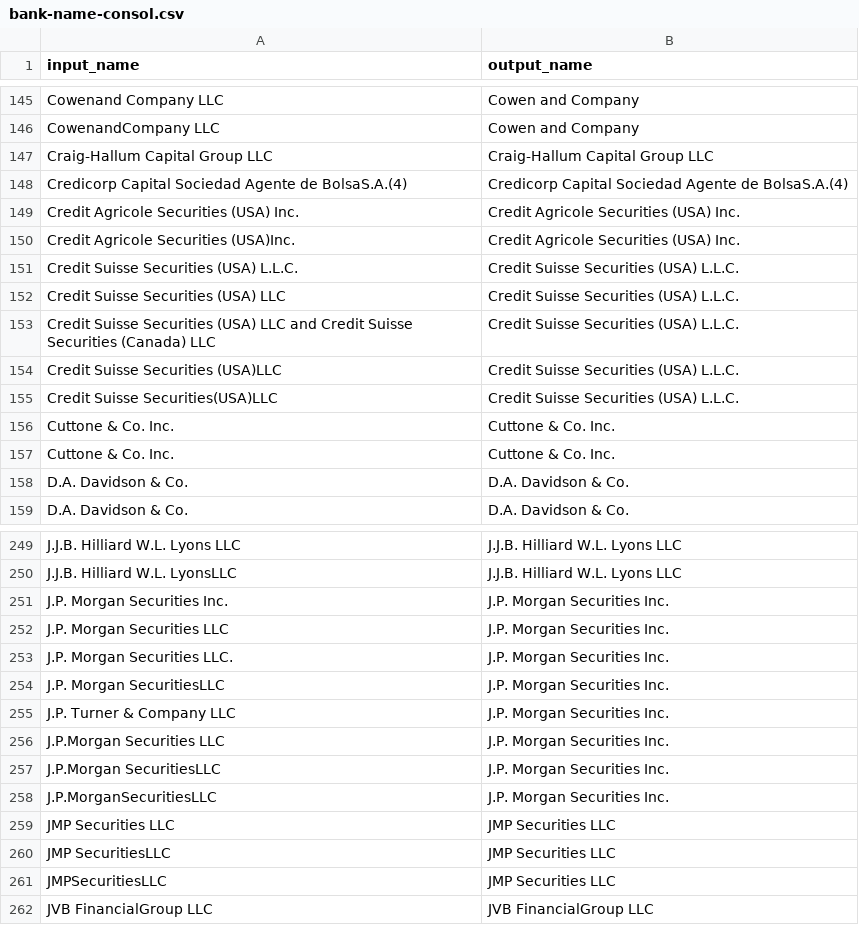
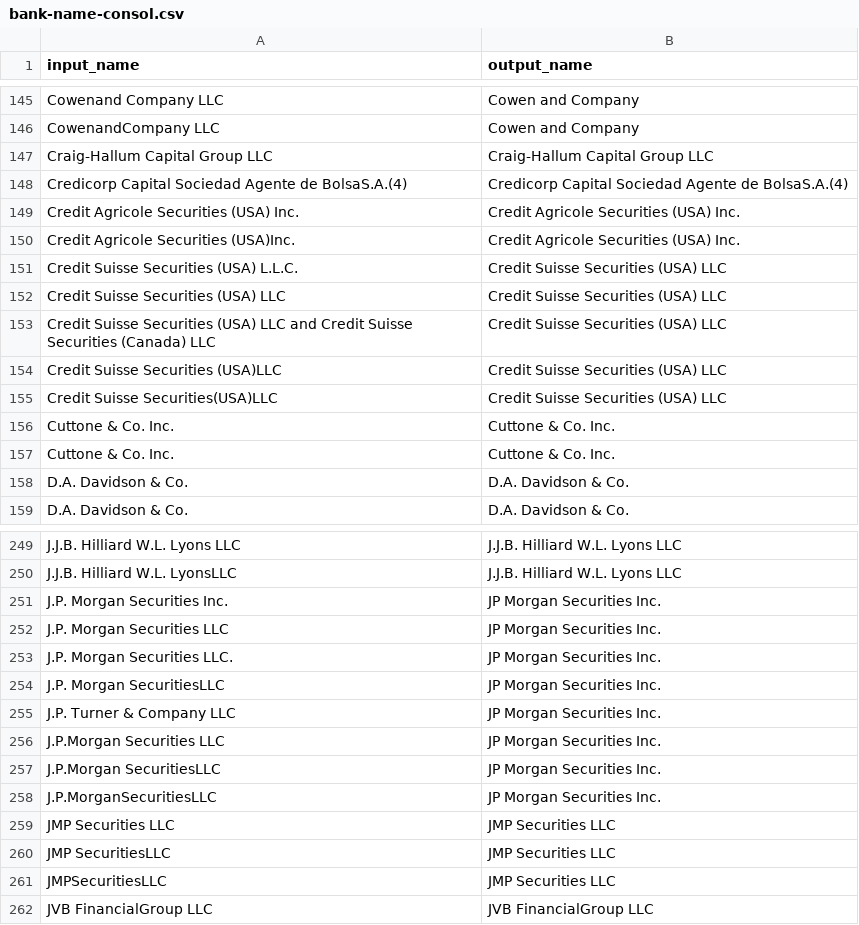
Before and after one commit to emrebaran7/intelligent-ib, a CSV file: assets/data/raw/bank-name-consol.csv, drawn as a sheet; only a part is shown, gaps mark what is left out.

Commit message:
bank bar chart

```diff
--- a/assets/data/raw/bank-name-consol.csv
+++ b/assets/data/raw/bank-name-consol.csv
@@ -150,7 +150,7 @@ Credit Agricole Securities (USA) Inc.,Credit Agricole Securities (USA) Inc.
 Credit Agricole Securities (USA)Inc.,Credit Agricole Securities (USA) Inc.
-Credit Suisse Securities (USA) L.L.C.,Credit Suisse Securities (USA) L.L.C.
-Credit Suisse Securities (USA) LLC,Credit Suisse Securities (USA) L.L.C.
-Credit Suisse Securities (USA) LLC and Credit Suisse Securities (Canada) LLC,Credit Suisse Securities (USA) L.L.C.
-Credit Suisse Securities (USA)LLC,Credit Suisse Securities (USA) L.L.C.
-Credit Suisse Securities(USA)LLC,Credit Suisse Securities (USA) L.L.C.
+Credit Suisse Securities (USA) L.L.C.,Credit Suisse Securities (USA) LLC
+Credit Suisse Securities (USA) LLC,Credit Suisse Securities (USA) LLC
+Credit Suisse Securities (USA) LLC and Credit Suisse Securities (Canada) LLC,Credit Suisse Securities (USA) LLC
+Credit Suisse Securities (USA)LLC,Credit Suisse Securities (USA) LLC
+Credit Suisse Securities(USA)LLC,Credit Suisse Securities (USA) LLC
 Cuttone & Co. Inc.,Cuttone & Co. Inc.
@@ -250,10 +250,10 @@ J.J.B. Hilliard W.L. Lyons LLC,J.J.B. Hilliard W.L. Lyons LLC
 J.J.B. Hilliard W.L. LyonsLLC,J.J.B. Hilliard W.L. Lyons LLC
-J.P. Morgan Securities Inc.,J.P. Morgan Securities Inc.
-J.P. Morgan Securities LLC,J.P. Morgan Securities Inc.
-J.P. Morgan Securities LLC.,J.P. Morgan Securities Inc.
-J.P. Morgan SecuritiesLLC,J.P. Morgan Securities Inc.
-J.P. Turner & Company LLC,J.P. Morgan Securities Inc.
-J.P.Morgan Securities LLC,J.P. Morgan Securities Inc.
-J.P.Morgan SecuritiesLLC,J.P. Morgan Securities Inc.
-J.P.MorganSecuritiesLLC,J.P. Morgan Securities Inc.
+J.P. Morgan Securities Inc.,JP Morgan Securities Inc.
+J.P. Morgan Securities LLC,JP Morgan Securities Inc.
+J.P. Morgan Securities LLC.,JP Morgan Securities Inc.
+J.P. Morgan SecuritiesLLC,JP Morgan Securities Inc.
+J.P. Turner & Company LLC,JP Morgan Securities Inc.
+J.P.Morgan Securities LLC,JP Morgan Securities Inc.
+J.P.Morgan SecuritiesLLC,JP Morgan Securities Inc.
+J.P.MorganSecuritiesLLC,JP Morgan Securities Inc.
 JMP Securities LLC,JMP Securities LLC
```
Also changed, not shown: 10 other files.
